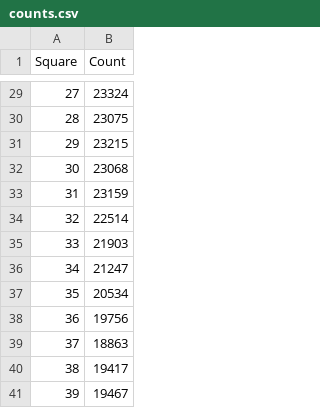
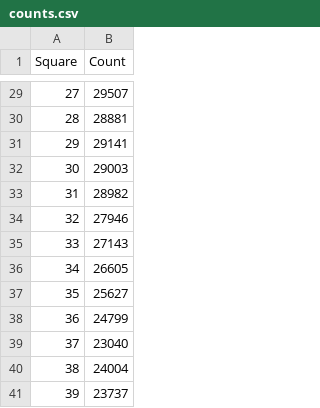
Before and after one commit to maxh1231/monopoly, a CSV file: counts.csv, drawn as a sheet; only a part is shown, gaps mark what is left out; the diff covers the shown part only.

```diff
--- a/counts.csv
+++ b/counts.csv
@@ -29,13 +29,13 @@ Square,Count
-27,23324
-28,23075
-29,23215
-30,23068
-31,23159
-32,22514
-33,21903
-34,21247
-35,20534
-36,19756
-37,18863
-38,19417
-39,19467
+27,29507
+28,28881
+29,29141
+30,29003
+31,28982
+32,27946
+33,27143
+34,26605
+35,25627
+36,24799
+37,23040
+38,24004
+39,23737
```
Also changed, not shown: 27 edited cells elsewhere in this file, 2 other files.
